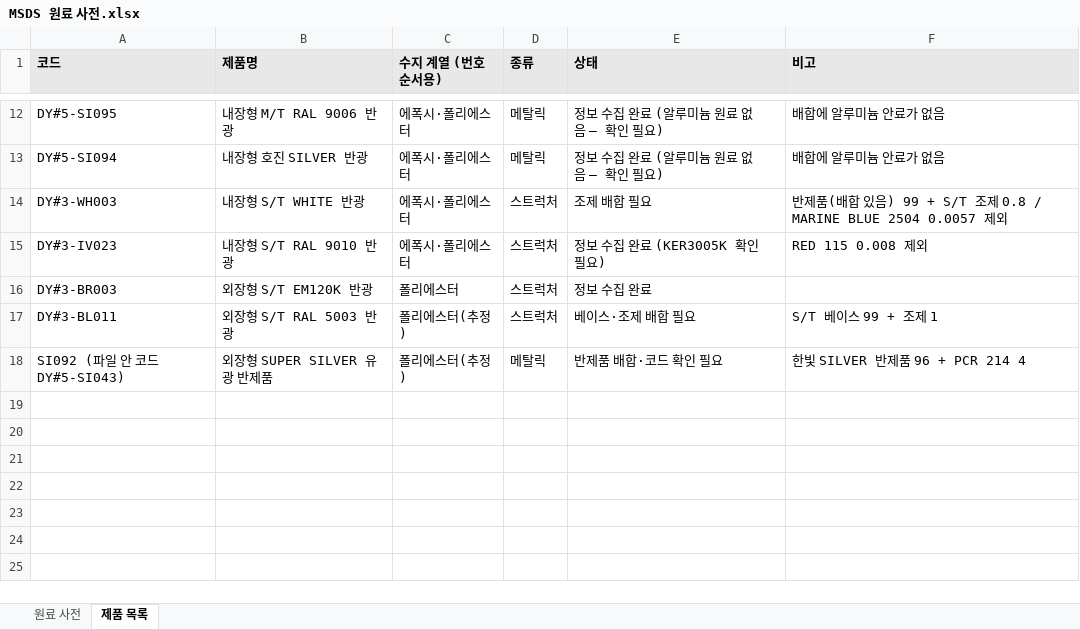
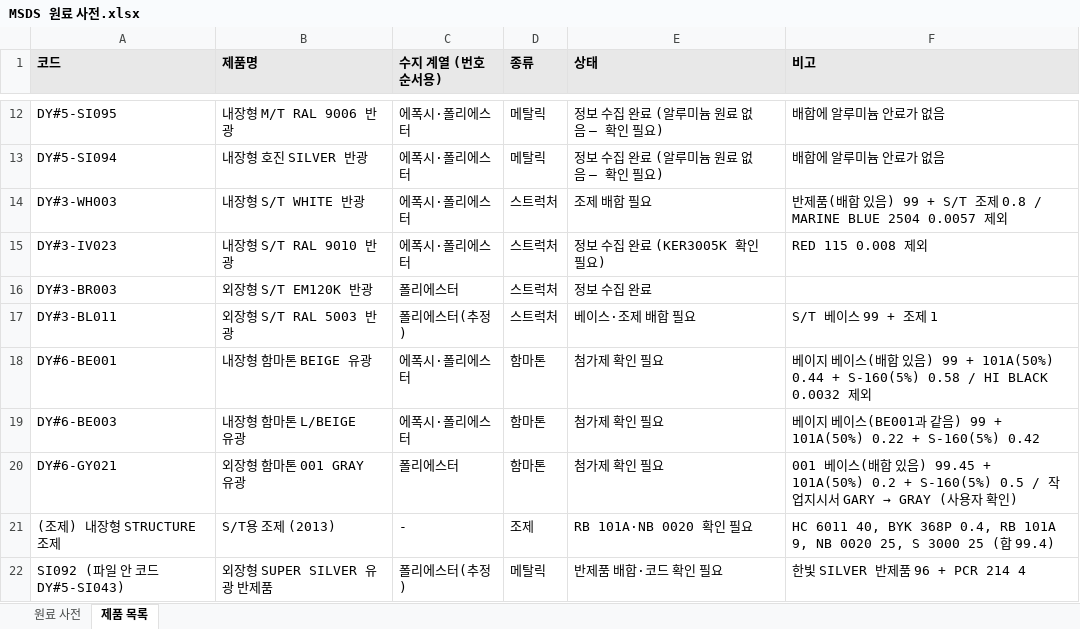
Before and after one commit to Spread1255/daeyang-pnt, an Excel workbook: msds-source/data/MSDS 원료 사전.xlsx, sheet 제품 목록, drawn as a sheet; only a part is shown, gaps mark what is left out; values as stored, in another font and other column widths than the file's, no borders; the diff names each change by its address in the sheet, - before the commit and + after, or states it on an @@ line.

```diff
--- a/msds-source/data/MSDS 원료 사전.xlsx (sheet 제품 목록)
+++ b/msds-source/data/MSDS 원료 사전.xlsx (sheet 제품 목록)
+row 18: DY#6-BE001 | 내장형 함마톤 BEIGE 유광 | 에폭시·폴리에스터 | 함마톤 | 첨가제 확인 필요 | 베이지 베이스(배합 있음) 99 + 101A(50%) 0.44 + S-160(5%) 0.58 / HI BLACK 0.0032 제외
+row 19: DY#6-BE003 | 내장형 함마톤 L/BEIGE 유광 | 에폭시·폴리에스터 | 함마톤 | 첨가제 확인 필요 | 베이지 베이스(BE001과 같음) 99 + 101A(50%) 0.22 + S-160(5%) 0.42
+row 20: DY#6-GY021 | 외장형 함마톤 001 GRAY 유광 | 폴리에스터 | 함마톤 | 첨가제 확인 필요 | 001 베이스(배합 있음) 99.45 + 101A(50%) 0.2 + S-160(5%) 0.5 / 작업지시서 GARY → GRAY (사용자 확인)
+row 21: (조제) 내장형 STRUCTURE 조제 | S/T용 조제 (2013) | - | 조제 | RB 101A·NB 0020 확인 필요 | HC 6011 40, BYK 368P 0.4, RB 101A 9, NB 0020 25, S 3000 25 (합 99.4)
```
Also changed, not shown: sheet 원료 사전, 1 other file.
